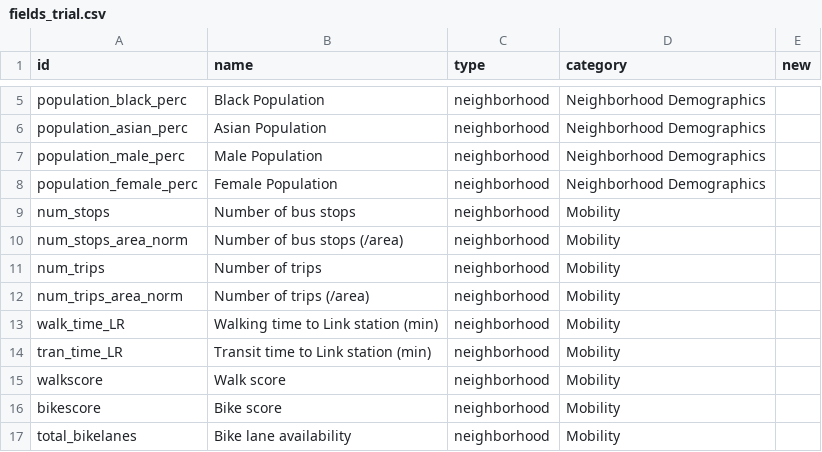
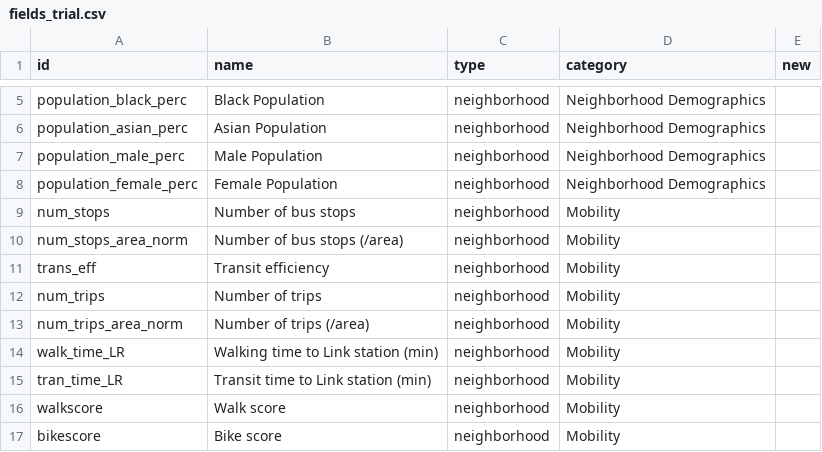
Before and after one commit to uwescience/DSSG2017-Equity, a CSV file: data/fields_trial.csv, drawn as a sheet; only a part is shown, gaps mark what is left out; the shorter side is filled out with more unchanged rows; the diff names each change by its address in the sheet, - before the commit and + after, or states it on an @@ line.

```diff
--- a/data/fields_trial.csv
+++ b/data/fields_trial.csv
+row 11: trans_eff | Transit efficiency | neighborhood | Mobility
```
Also changed, not shown: data/neighborhoods_trial3.csv.
